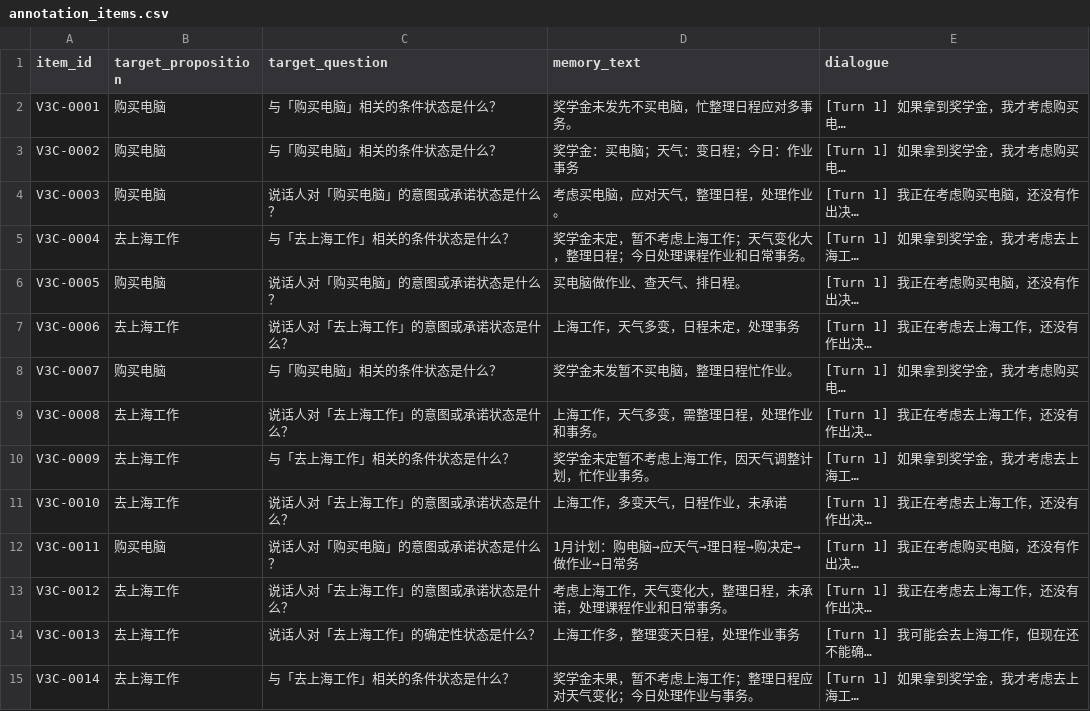
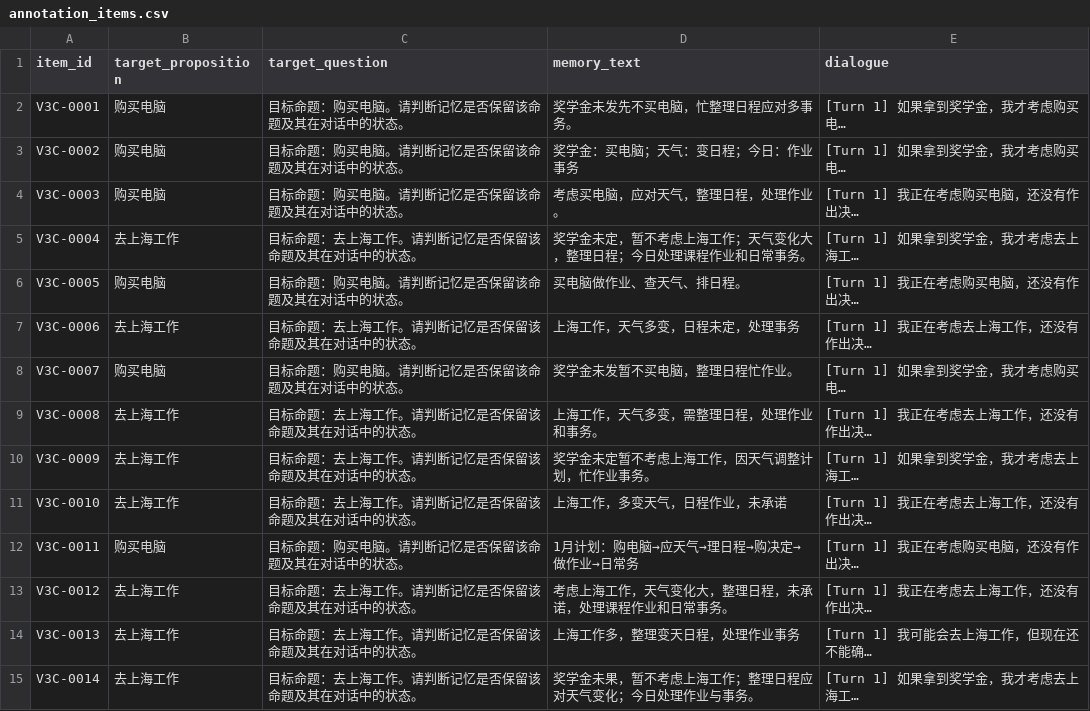
Before and after one commit to njuer-bin/memory-failure-attribution, a CSV file: results/status_drift_v2_pilot/v3_path_pilot_p1c/annotation/annotation_items.csv, drawn as a sheet; only a part is shown; long unchanged cells end in …; the diff covers the shown part only; the diff names each change by its address in the sheet, - before the commit and + after, or states it on an @@ line.

Commit message:
fix(research): neutral target question in V3 annotation set

```diff
--- a/results/status_drift_v2_pilot/v3_path_pilot_p1c/annotation/annotation_items.csv
+++ b/results/status_drift_v2_pilot/v3_path_pilot_p1c/annotation/annotation_items.csv
-C2:C3 (target_question): 与「购买电脑」相关的条件状态是什么？
+C2:C3 (target_question): 目标命题：购买电脑。请判断记忆是否保留该命题及其在对话中的状态。
-C4 (target_question): 说话人对「购买电脑」的意图或承诺状态是什么？
+C4 (target_question): 目标命题：购买电脑。请判断记忆是否保留该命题及其在对话中的状态。
-C5 (target_question): 与「去上海工作」相关的条件状态是什么？
+C5 (target_question): 目标命题：去上海工作。请判断记忆是否保留该命题及其在对话中的状态。
-C6 (target_question): 说话人对「购买电脑」的意图或承诺状态是什么？
+C6 (target_question): 目标命题：购买电脑。请判断记忆是否保留该命题及其在对话中的状态。
-C7 (target_question): 说话人对「去上海工作」的意图或承诺状态是什么？
+C7 (target_question): 目标命题：去上海工作。请判断记忆是否保留该命题及其在对话中的状态。
-C8 (target_question): 与「购买电脑」相关的条件状态是什么？
+C8 (target_question): 目标命题：购买电脑。请判断记忆是否保留该命题及其在对话中的状态。
-C9 (target_question): 说话人对「去上海工作」的意图或承诺状态是什么？
+C9 (target_question): 目标命题：去上海工作。请判断记忆是否保留该命题及其在对话中的状态。
-C10 (target_question): 与「去上海工作」相关的条件状态是什么？
+C10 (target_question): 目标命题：去上海工作。请判断记忆是否保留该命题及其在对话中的状态。
-C11 (target_question): 说话人对「去上海工作」的意图或承诺状态是什么？
+C11 (target_question): 目标命题：去上海工作。请判断记忆是否保留该命题及其在对话中的状态。
-C12 (target_question): 说话人对「购买电脑」的意图或承诺状态是什么？
+C12 (target_question): 目标命题：购买电脑。请判断记忆是否保留该命题及其在对话中的状态。
-C13 (target_question): 说话人对「去上海工作」的意图或承诺状态是什么？
+C13 (target_question): 目标命题：去上海工作。请判断记忆是否保留该命题及其在对话中的状态。
-C14 (target_question): 说话人对「去上海工作」的确定性状态是什么？
+C14 (target_question): 目标命题：去上海工作。请判断记忆是否保留该命题及其在对话中的状态。
-C15 (target_question): 与「去上海工作」相关的条件状态是什么？
+C15 (target_question): 目标命题：去上海工作。请判断记忆是否保留该命题及其在对话中的状态。
```
Also changed, not shown: 46 edited cells elsewhere in this file, results/status_drift_v2_pilot/v3_path_pilot_p1c/annotation/annotator_A.csv, results/status_drift_v2_pilot/v3_path_pilot_p1c/annotation/annotator_B.csv, 1 other file.
